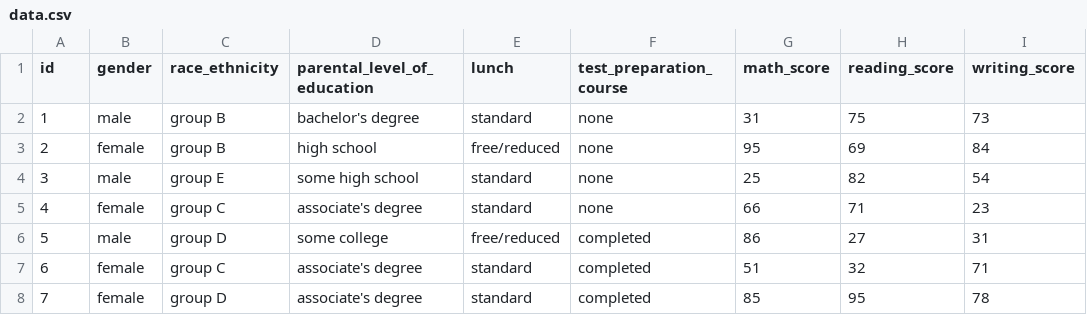
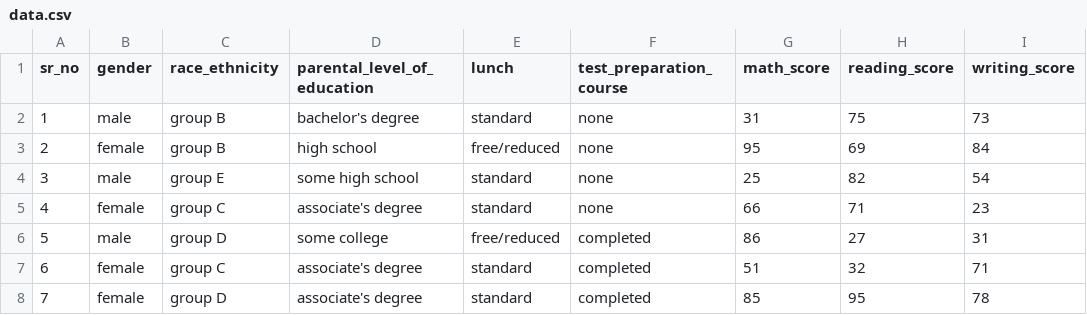
Before and after one commit to Vivekadile/ML_first_project, a CSV file: artifacts/data.csv, drawn as a sheet; only a part is shown.

```diff
--- a/artifacts/data.csv
+++ b/artifacts/data.csv
@@ -1,2 +1,2 @@
-id,gender,race_ethnicity,parental_level_of_education,lunch,test_preparation_course,math_score,reading_score,writing_score
+sr_no,gender,race_ethnicity,parental_level_of_education,lunch,test_preparation_course,math_score,reading_score,writing_score
 1,male,group B,bachelor's degree,standard,none,31,75,73
```
Also changed, not shown: artifacts/test.csv, artifacts/train.csv, 2 other files.
